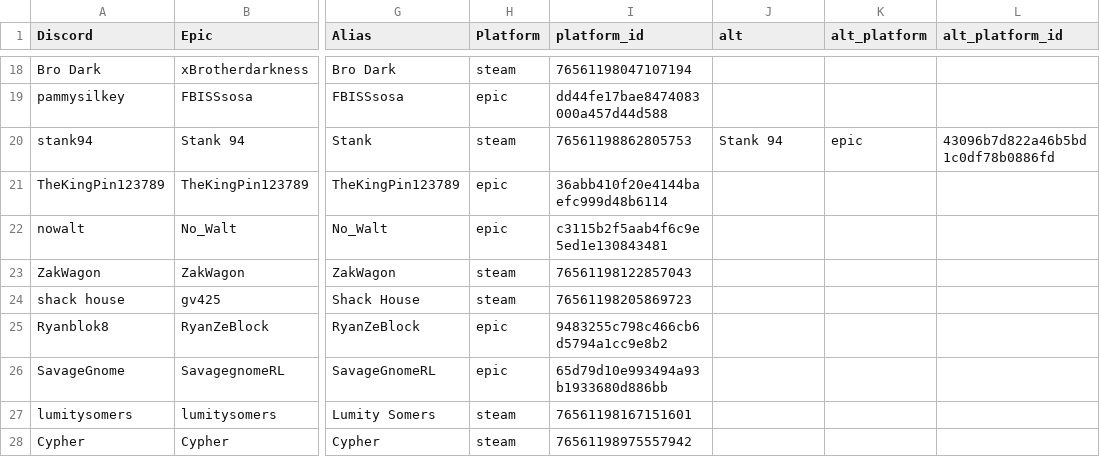
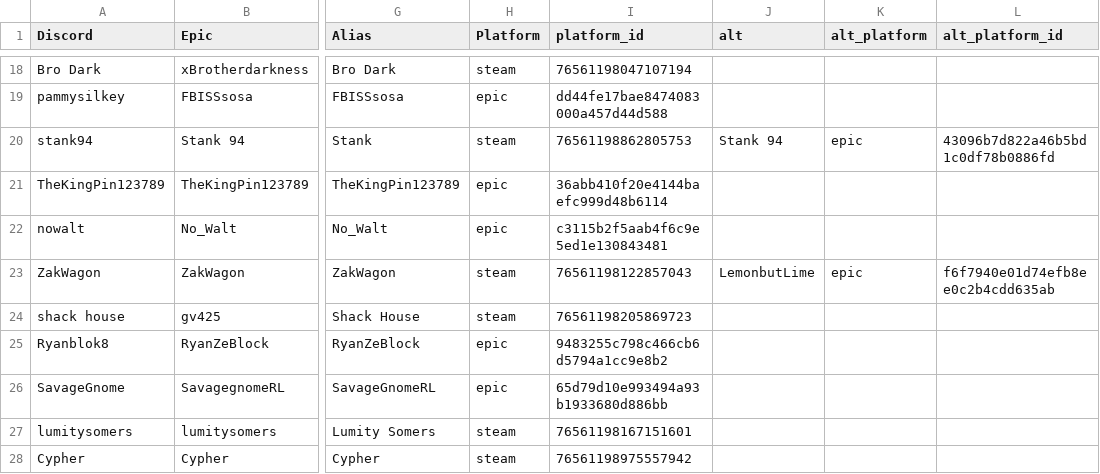
Before and after one commit to Boydardi/GrindhouseProjects, a CSV file: S1PlayerInde.csv, drawn as a sheet; only a part is shown, gaps mark what is left out; the diff names each change by its address in the sheet, - before the commit and + after, or states it on an @@ line.

```diff
--- a/S1PlayerInde.csv
+++ b/S1PlayerInde.csv
-J23 (alt): (empty)
+J23 (alt): LemonbutLime
-K23 (alt_platform): (empty)
+K23 (alt_platform): epic
-L23 (alt_platform_id): (empty)
+L23 (alt_platform_id): f6f7940e01d74efb8ee0c2b4cdd635ab
```
Also changed, not shown: 2 other files.
